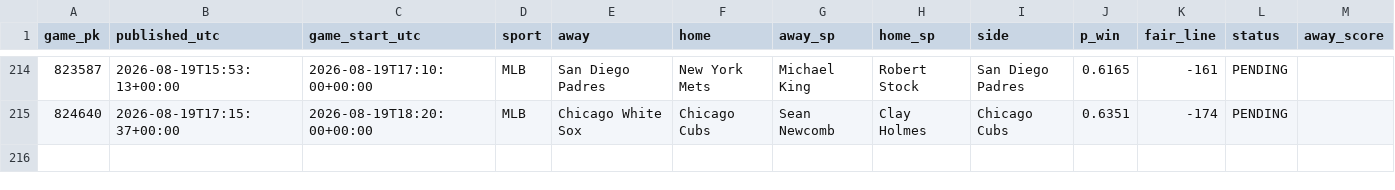
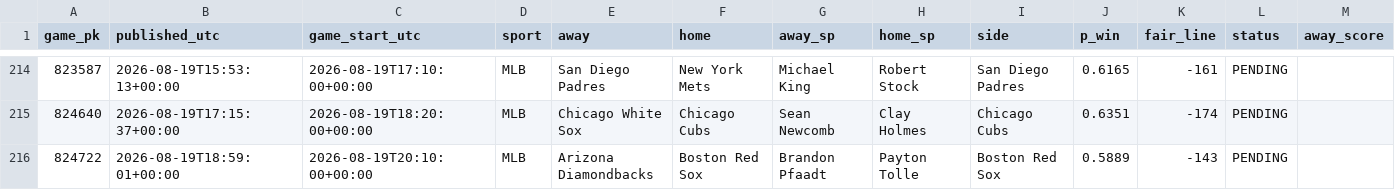
Before and after one commit to 2542609ontarioinc-wq/PickHub, a CSV file: ledger.csv, drawn as a sheet; only a part is shown, gaps mark what is left out; rows hold the shown columns only; the diff names each change by its address in the sheet, - before the commit and + after, or states it on an @@ line.

```diff
--- a/ledger.csv
+++ b/ledger.csv
+row 216: 824722 | 2026-08-19T18:59:01+00:00 | 2026-08-19T20:10:00+00:00 | MLB | Arizona Diamondbacks | Boston Red Sox | Brandon Pfaadt | Payton Tolle | Boston Red Sox | 0.5889 | -143 | PENDING
```
Also changed, not shown: 1 other file.
